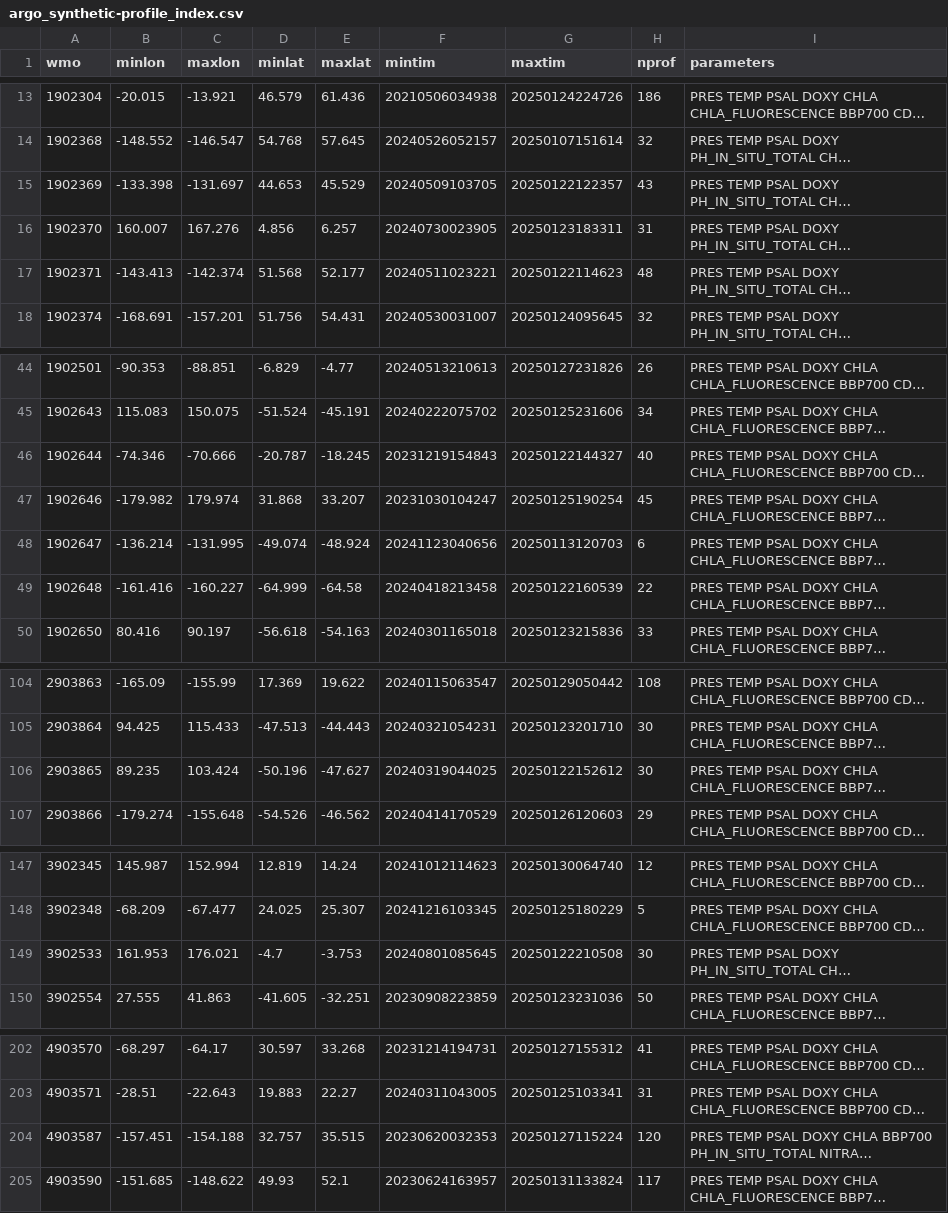
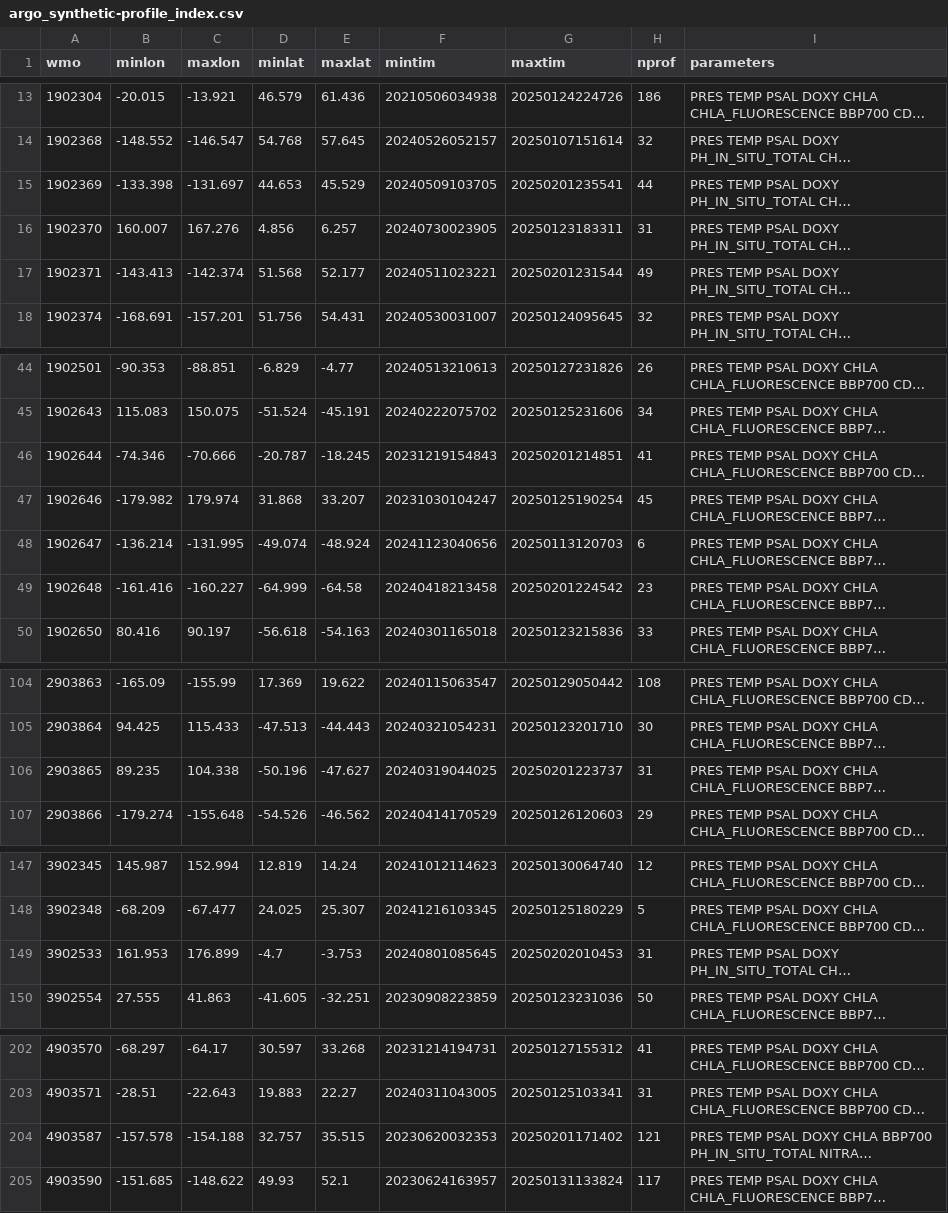
Before and after one commit to euroargodev/ArgoData.jl, a CSV file: dev/argo_synthetic-profile_index.csv, drawn as a sheet; only a part is shown, gaps mark what is left out; long unchanged cells end in …; the diff covers the shown part only; the diff names each change by its address in the sheet, - before the commit and + after, or states it on an @@ line.

```diff
--- a/dev/argo_synthetic-profile_index.csv
+++ b/dev/argo_synthetic-profile_index.csv
-G15 (maxtim): 20250122122357
+G15 (maxtim): 20250201235541
-H15 (nprof): 43
+H15 (nprof): 44
-G17 (maxtim): 20250122114623
+G17 (maxtim): 20250201231544
-H17 (nprof): 48
+H17 (nprof): 49
-G46 (maxtim): 20250122144327
+G46 (maxtim): 20250201214851
-H46 (nprof): 40
+H46 (nprof): 41
-G49 (maxtim): 20250122160539
+G49 (maxtim): 20250201224542
-H49 (nprof): 22
+H49 (nprof): 23
-C106 (maxlon): 103.424
+C106 (maxlon): 104.338
-G106 (maxtim): 20250122152612
+G106 (maxtim): 20250201223737
-H106 (nprof): 30
+H106 (nprof): 31
-C149 (maxlon): 176.021
+C149 (maxlon): 176.899
-G149 (maxtim): 20250122210508
+G149 (maxtim): 20250202010453
-H149 (nprof): 30
+H149 (nprof): 31
-B204 (minlon): -157.451
+B204 (minlon): -157.578
-G204 (maxtim): 20250127115224
+G204 (maxtim): 20250201171402
-H204 (nprof): 120
+H204 (nprof): 121
```
Also changed, not shown: 2 edited cells elsewhere in this file, 9 other files.
